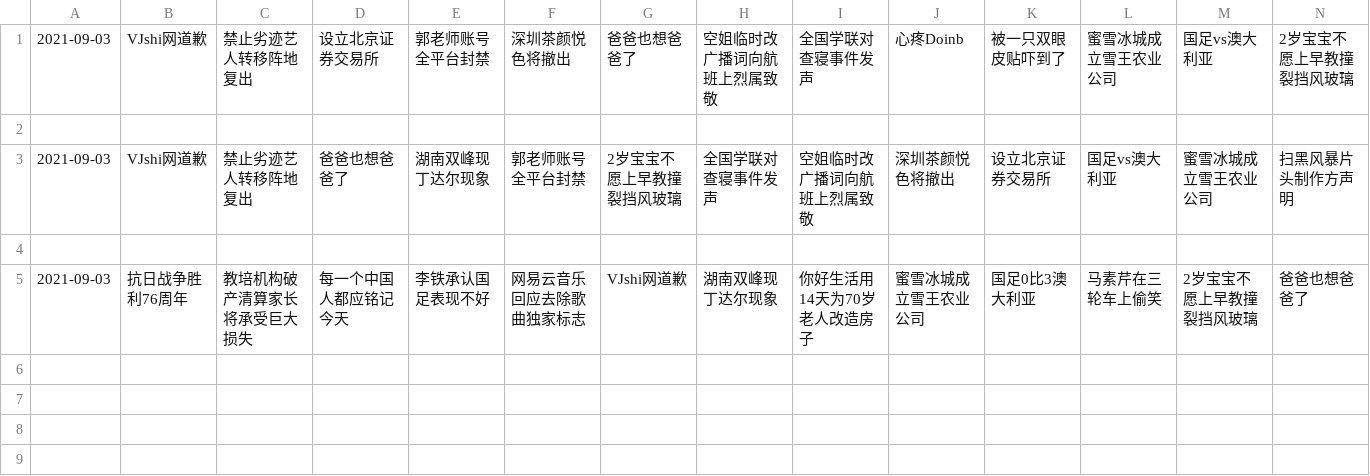
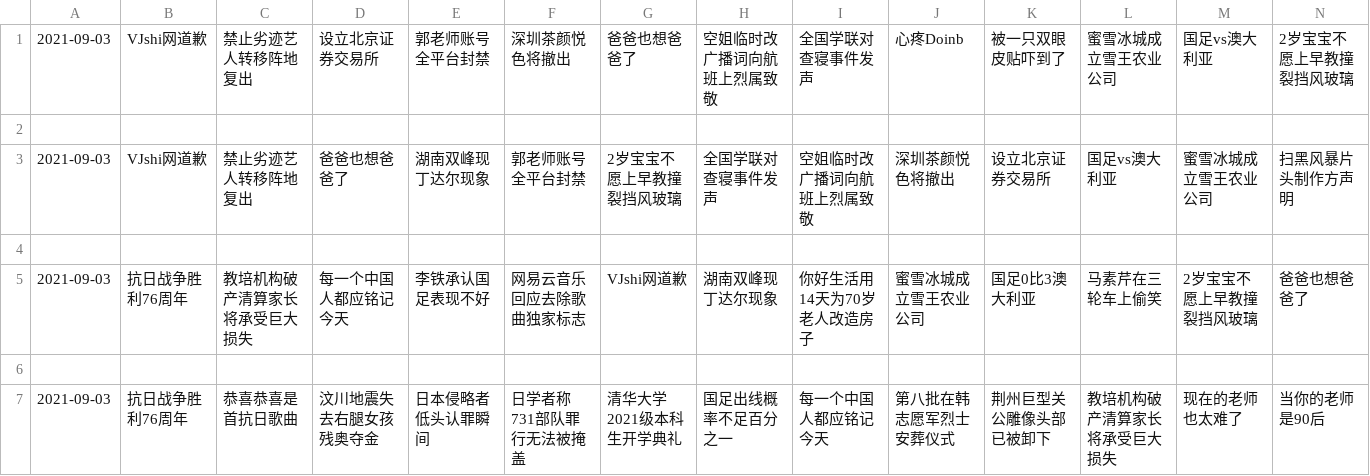
Before and after one commit to vmp65l3/weibo-hotrank, a CSV file: data/2021-09-03.csv, drawn as a sheet; only a part is shown; rows hold the shown columns only; the diff names each change by its address in the sheet, - before the commit and + after, or states it on an @@ line.

```diff
--- a/data/2021-09-03.csv
+++ b/data/2021-09-03.csv
+row 6: (empty)
+row 7: 2021-09-03 | 抗日战争胜利76周年 | 恭喜恭喜是首抗日歌曲 | 汶川地震失去右腿女孩残奥夺金 | 日本侵略者低头认罪瞬间 | 日学者称731部队罪行无法被掩盖 | 清华大学2021级本科生开学典礼 | 国足出线概率不足百分之一 | 每一个中国人都应铭记今天 | 第八批在韩志愿军烈士安葬仪式 | 荆州巨型关公雕像头部已被卸下 | 教培机构破产清算家长将承受巨大损失 | 现在的老师也太难了 | 当你的老师是90后
```
Also changed, not shown: 1 other file.
